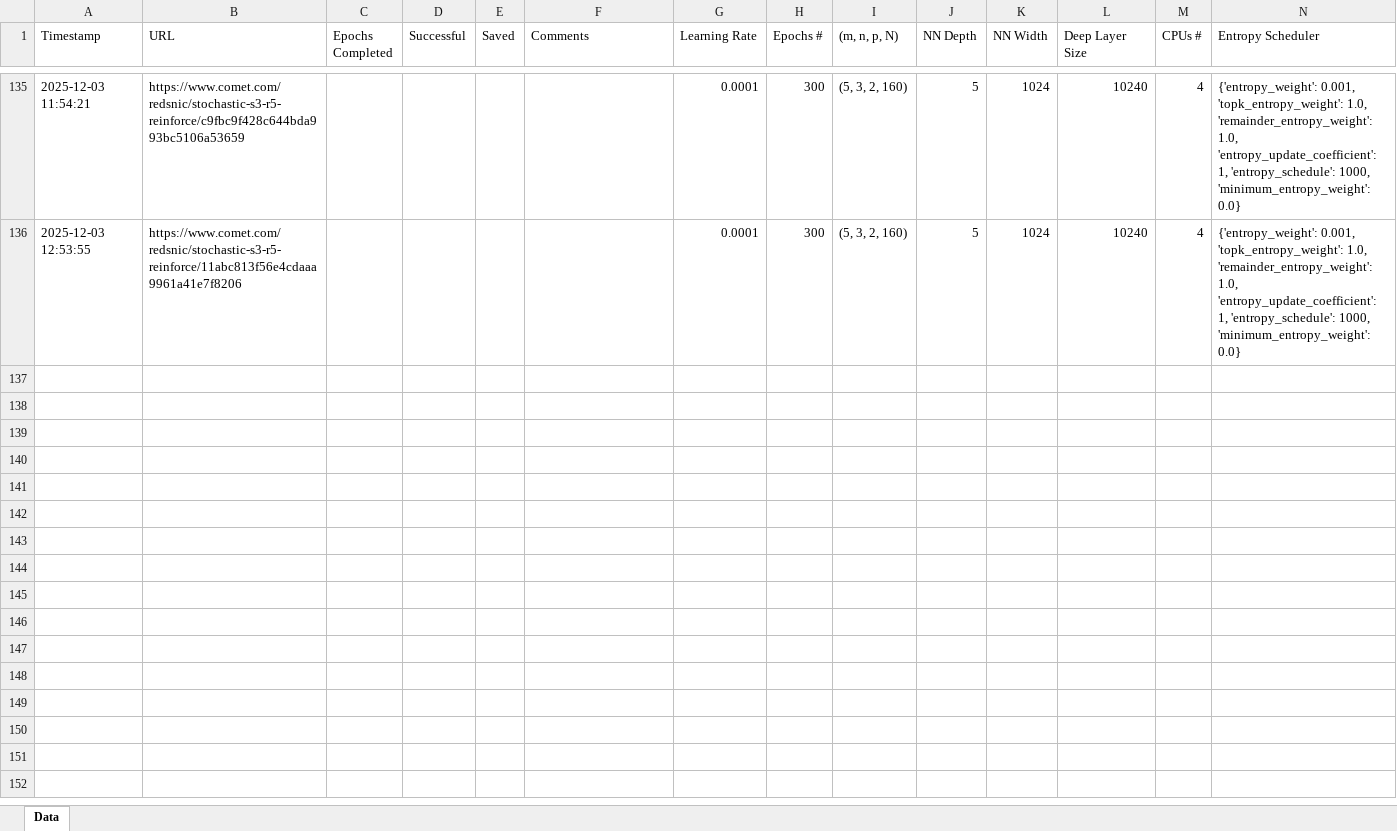
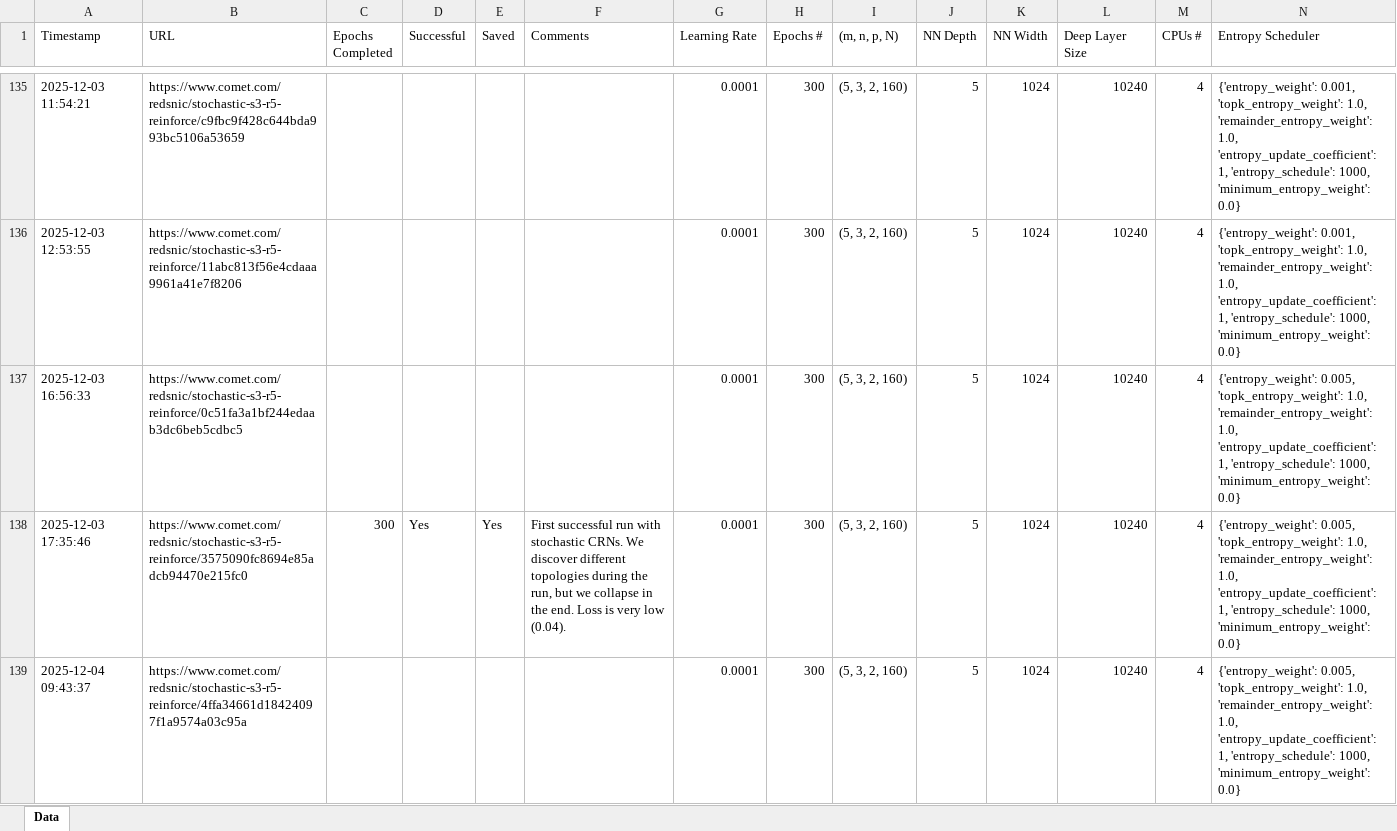
Before and after one commit to Maurice-Filo/GenAI-Net, an Excel workbook: apps_nicolo/stochastic_RPA_3s_5r_MAK_REINFORCE copy/stochastic_s3_r5_REINFORCE.xlsx, sheet Data, drawn as a sheet; only a part is shown, gaps mark what is left out; values as stored, in another font and other column widths than the file's, no borders; rows hold the shown columns only; the diff names each change by its address in the sheet, - before the commit and + after, or states it on an @@ line.

Commit message:
first succesful S-CRN run

```diff
--- a/apps_nicolo/stochastic_RPA_3s_5r_MAK_REINFORCE copy/stochastic_s3_r5_REINFORCE.xlsx (sheet Data)
+++ b/apps_nicolo/stochastic_RPA_3s_5r_MAK_REINFORCE copy/stochastic_s3_r5_REINFORCE.xlsx (sheet Data)
+row 137: 2025-12-03 16:56:33 | https://www.comet.com/redsnic/stochastic-s3-r5-reinforce/0c51fa3a1bf244edaab3dc6beb5cdbc5 |  |  |  |  | 0.0001 | 300 | (5, 3, 2, 160) | 5 | 1024 | 10240 | 4 | {'entropy_weight': 0.005, 'topk_entropy_weight': 1.0, 'remainder_entropy_weight': 1.0, 'entropy_update_coefficient': 1, 'entropy_schedule': 1000, 'minimum_entropy_weight': 0.0}
+row 138: 2025-12-03 17:35:46 | https://www.comet.com/redsnic/stochastic-s3-r5-reinforce/3575090fc8694e85adcb94470e215fc0 | 300 | Yes | Yes | First successful run with stochastic CRNs. We discover different topologies during the run, but we collapse in the end. Loss is very low (0.04). | 0.0001 | 300 | (5, 3, 2, 160) | 5 | 1024 | 10240 | 4 | {'entropy_weight': 0.005, 'topk_entropy_weight': 1.0, 'remainder_entropy_weight': 1.0, 'entropy_update_coefficient': 1, 'entropy_schedule': 1000, 'minimum_entropy_weight': 0.0}
+row 139: 2025-12-04 09:43:37 | https://www.comet.com/redsnic/stochastic-s3-r5-reinforce/4ffa34661d18424097f1a9574a03c95a |  |  |  |  | 0.0001 | 300 | (5, 3, 2, 160) | 5 | 1024 | 10240 | 4 | {'entropy_weight': 0.005, 'topk_entropy_weight': 1.0, 'remainder_entropy_weight': 1.0, 'entropy_update_coefficient': 1, 'entropy_schedule': 1000, 'minimum_entropy_weight': 0.0}
```
Also changed, not shown: 2 other files.
